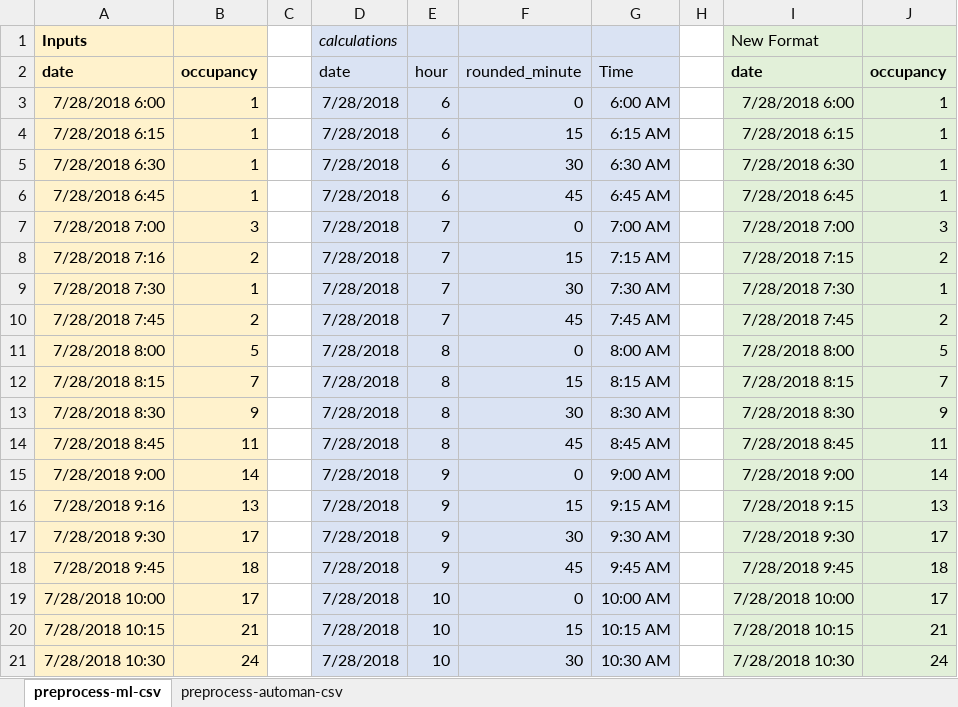
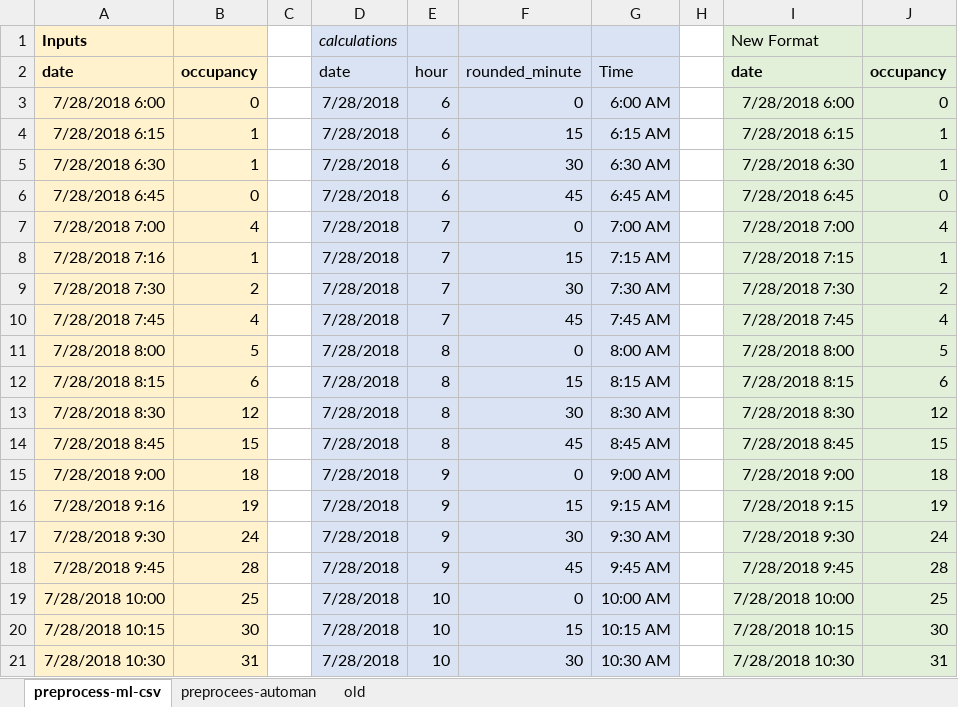
Before and after one commit to umass-cds/DSFG-Parking-Utilization, an Excel workbook: preprocessing/townhall-data/automan-preprocess.xlsx, sheet preprocess-ml-csv, drawn as a sheet; only a part is shown; values as stored, in another font and other column widths than the file's, no borders; the diff covers the shown part only; the diff names each change by its address in the sheet, - before the commit and + after, or states it on an @@ line.

```diff
--- a/preprocessing/townhall-data/automan-preprocess.xlsx (sheet preprocess-ml-csv)
+++ b/preprocessing/townhall-data/automan-preprocess.xlsx (sheet preprocess-ml-csv)
-sheet tab: preprocess-automan-csv
+sheet tab: old
+sheet tab: preprocees-automan
-B3: 1
+B3: 0
-J3: 1
+J3: 0
-B6: 1
+B6: 0
-J6: 1
+J6: 0
-B7: 3
+B7: 4
-J7: 3
+J7: 4
-B8: 2
+B8: 1
-J8: 2
+J8: 1
-B9: 1
+B9: 2
-J9: 1
+J9: 2
-B10: 2
+B10: 4
-J10: 2
+J10: 4
-B12: 7
+B12: 6
-J12: 7
+J12: 6
-B13: 9
+B13: 12
-J13: 9
+J13: 12
-B14: 11
+B14: 15
-J14: 11
+J14: 15
-B15: 14
+B15: 18
-J15: 14
+J15: 18
-B16: 13
+B16: 19
-J16: 13
+J16: 19
-B17: 17
+B17: 24
-J17: 17
+J17: 24
-B18: 18
+B18: 28
-J18: 18
+J18: 28
-B19: 17
+B19: 25
-J19: 17
+J19: 25
-B20: 21
+B20: 30
-J20: 21
+J20: 30
-B21: 24
+B21: 31
-J21: 24
+J21: 31
```
Also changed, not shown: 878 edited cells elsewhere in this sheet, formulas that keep their value, 15 other files.
